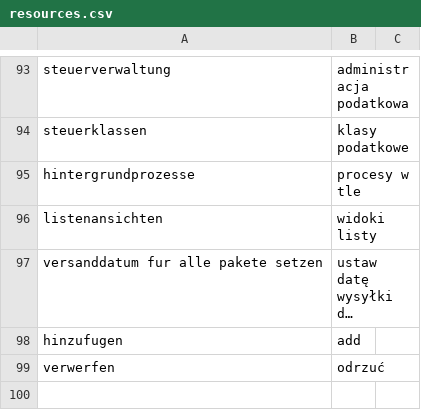
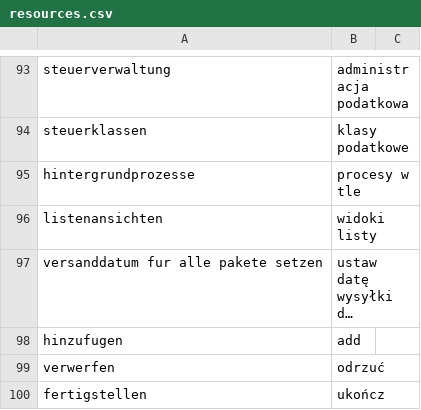
Before and after one commit to halvenas/dictionary_resources, a CSV file: resources.csv, drawn as a sheet; only a part is shown, gaps mark what is left out; long unchanged cells end in …; the diff names each change by its address in the sheet, - before the commit and + after, or states it on an @@ line.

Commit message:
updating file 2020-03-20 14:46:03.735075

```diff
--- a/resources.csv
+++ b/resources.csv
+row 100: fertigstellen | ukończ
```
